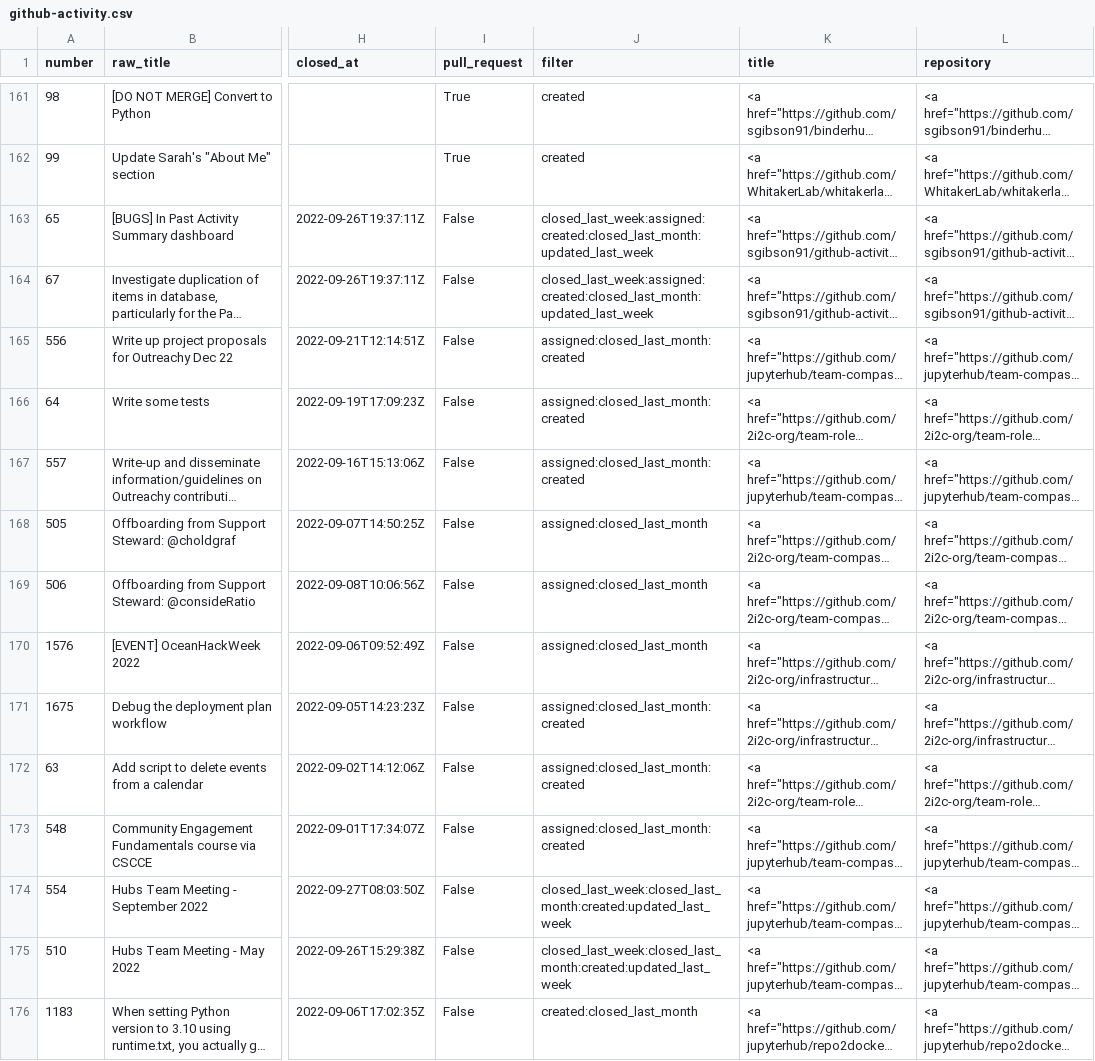
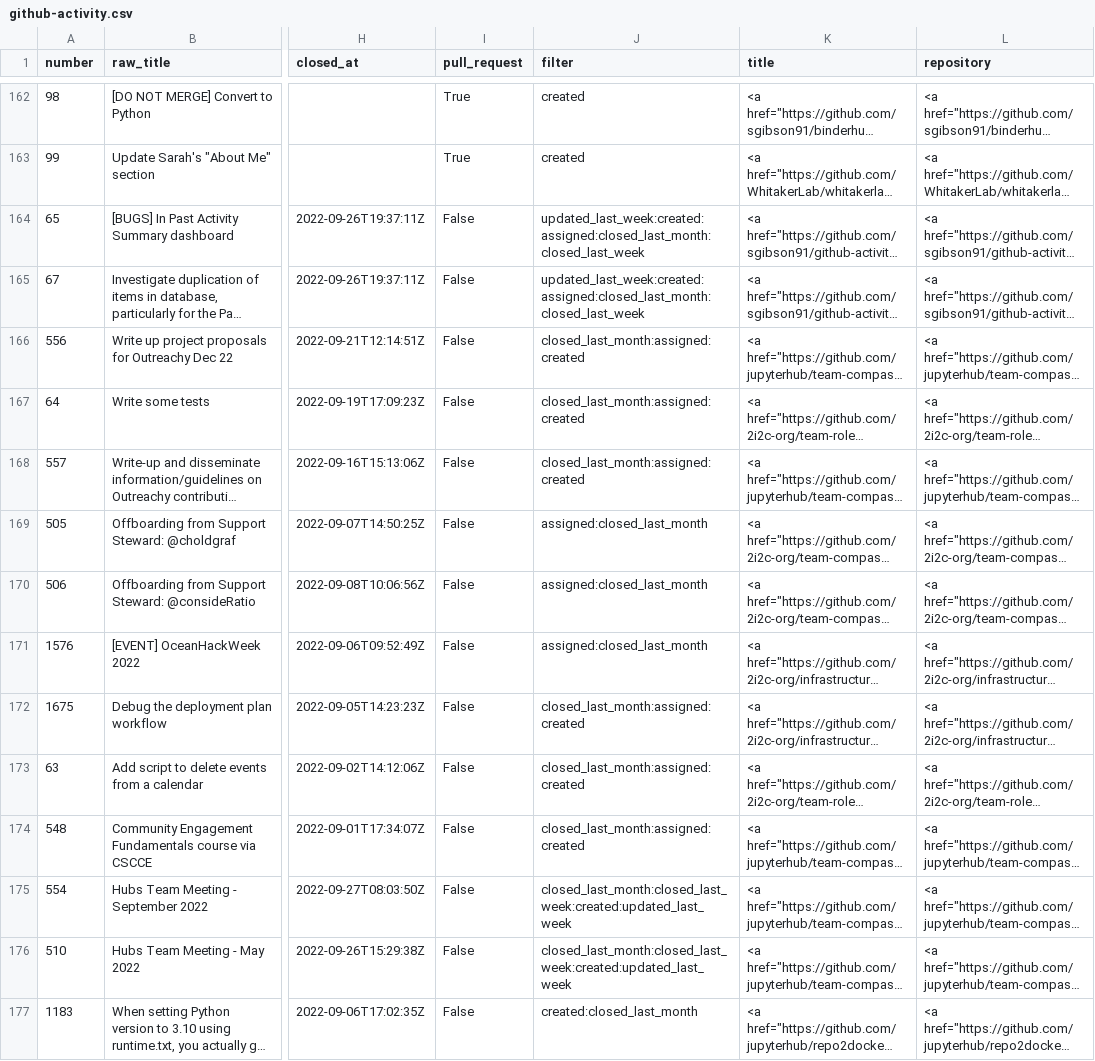
Before and after one commit to sgibson91/github-activity-dashboard, a CSV file: github-activity.csv, drawn as a sheet; only a part is shown, gaps mark what is left out; long unchanged cells end in …; addresses are those after the commit; the diff covers the shown part only; the diff names each change by its address in the sheet, - before the commit and + after, or states it on an @@ line.

Commit message:
Update the GitHub Activity CSV file

```diff
--- a/github-activity.csv
+++ b/github-activity.csv
-J164:J165 (filter): closed_last_week:assigned:created:closed_last_month:updated_last_week
+J164:J165 (filter): updated_last_week:created:assigned:closed_last_month:closed_last_week
-J166:J168 (filter): assigned:closed_last_month:created
+J166:J168 (filter): closed_last_month:assigned:created
-J172:J174 (filter): assigned:closed_last_month:created
+J172:J174 (filter): closed_last_month:assigned:created
-J175:J176 (filter): closed_last_week:closed_last_month:created:updated_last_week
+J175:J176 (filter): closed_last_month:closed_last_week:created:updated_last_week
```
Also changed, not shown: 2 added rows, 1 removed row and 30 edited cells elsewhere in this file.
